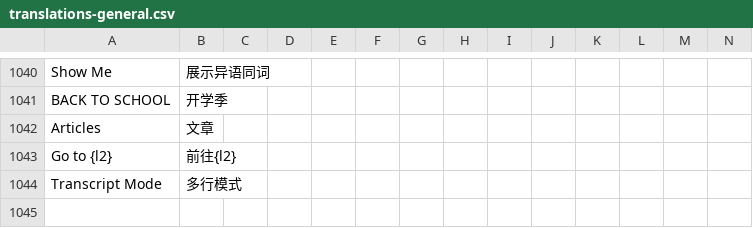
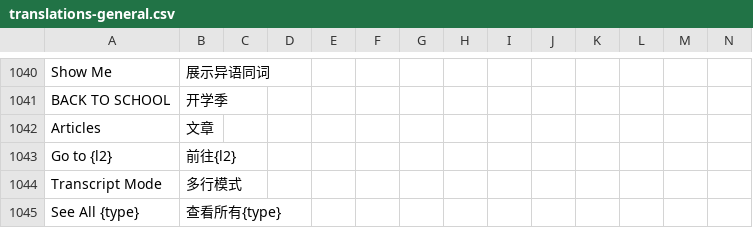
Before and after one commit to longjiang/zerotohero-nuxt, a CSV file: lib/translations-general.csv, drawn as a sheet; only a part is shown, gaps mark what is left out; rows hold the shown columns only; the diff names each change by its address in the sheet, - before the commit and + after, or states it on an @@ line.

```diff
--- a/lib/translations-general.csv
+++ b/lib/translations-general.csv
+row 1045: See All {type} | 查看所有{type}
```
Also changed, not shown: 6 other files.
